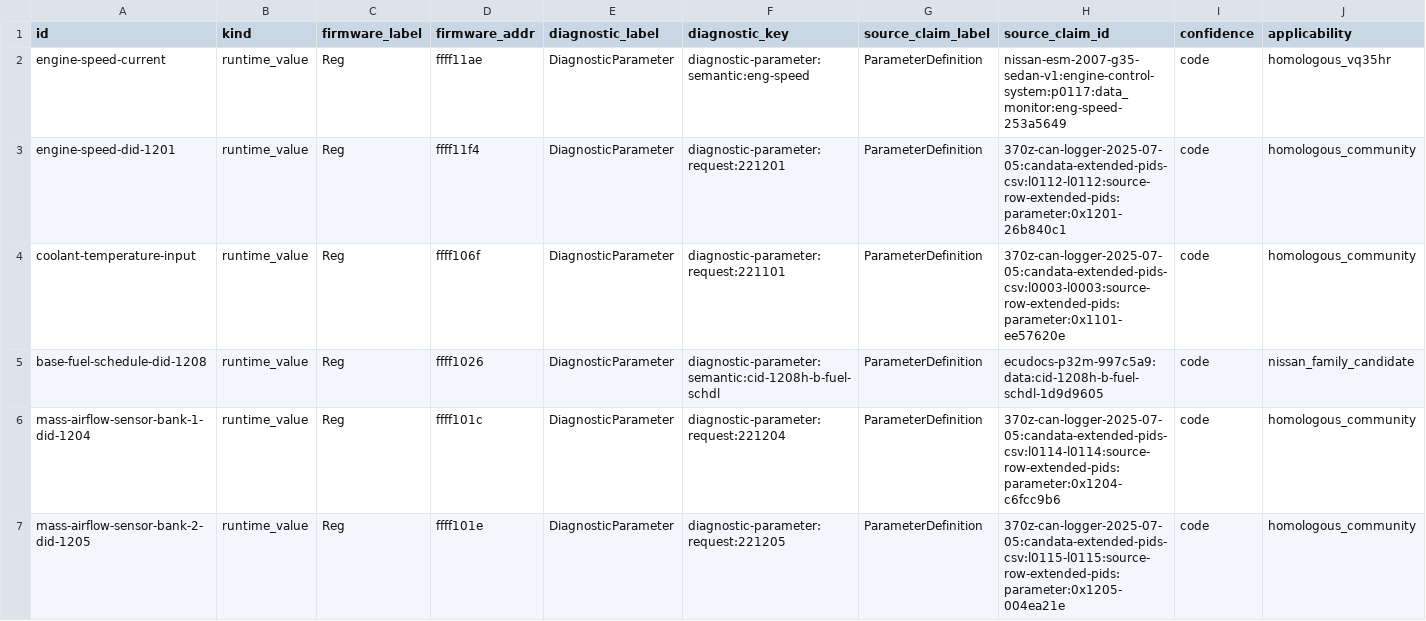
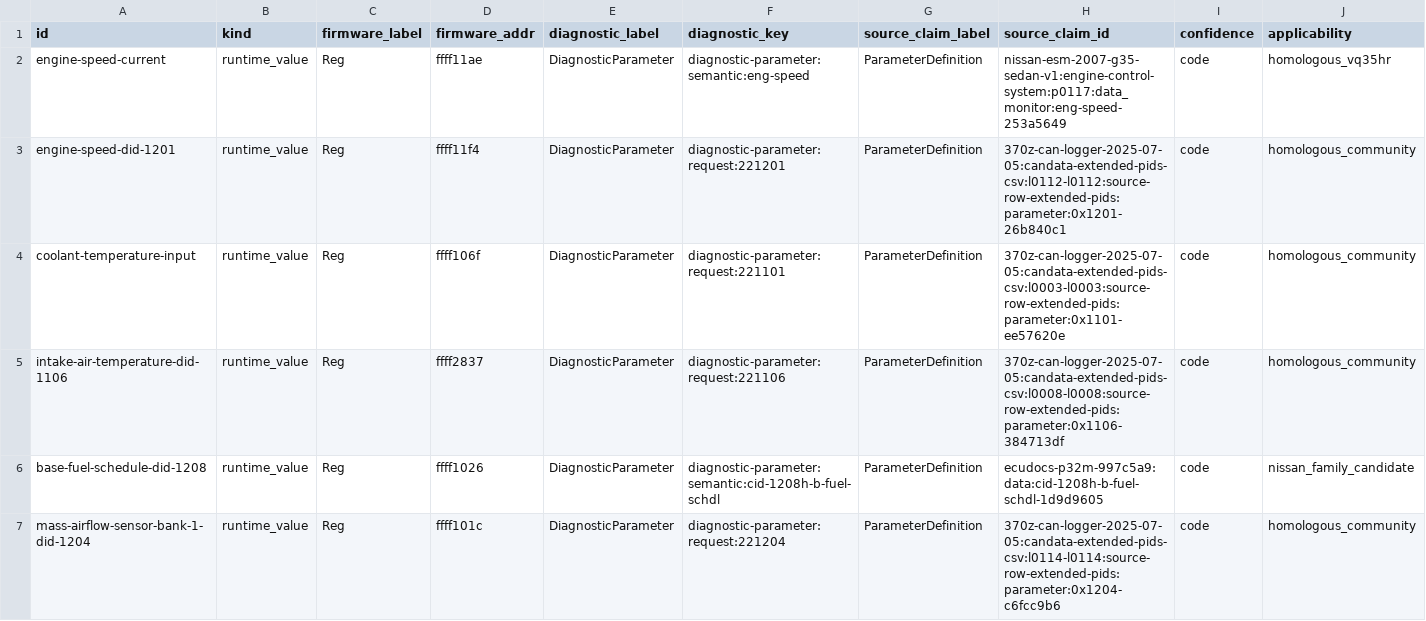
Before and after one commit to irudoy/v, a CSV file: defs/JK08A.diagnostic-bindings.csv, drawn as a sheet; only a part is shown; the shorter side is filled out with more unchanged rows; rows hold the shown columns only; the diff names each change by its address in the sheet, - before the commit and + after, or states it on an @@ line.

```diff
--- a/defs/JK08A.diagnostic-bindings.csv
+++ b/defs/JK08A.diagnostic-bindings.csv
+row 5: intake-air-temperature-did-1106 | runtime_value | Reg | ffff2837 | DiagnosticParameter | diagnostic-parameter:request:221106 | ParameterDefinition | 370z-can-logger-2025-07-05:candata-extended-pids-csv:l0008-l0008:source-row-extended-pids:parameter:0x1106-384713df | code | homologous_community
```
Also changed, not shown: defs/JK08A.axes.csv, defs/JK08A.findings.csv, 9 other files.
